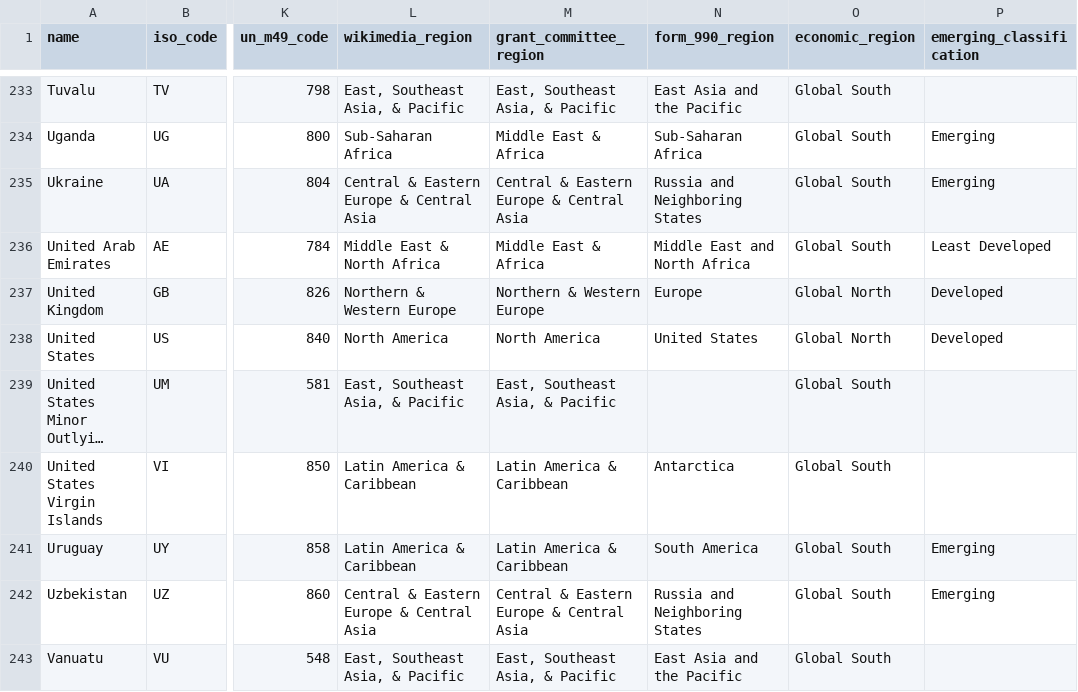
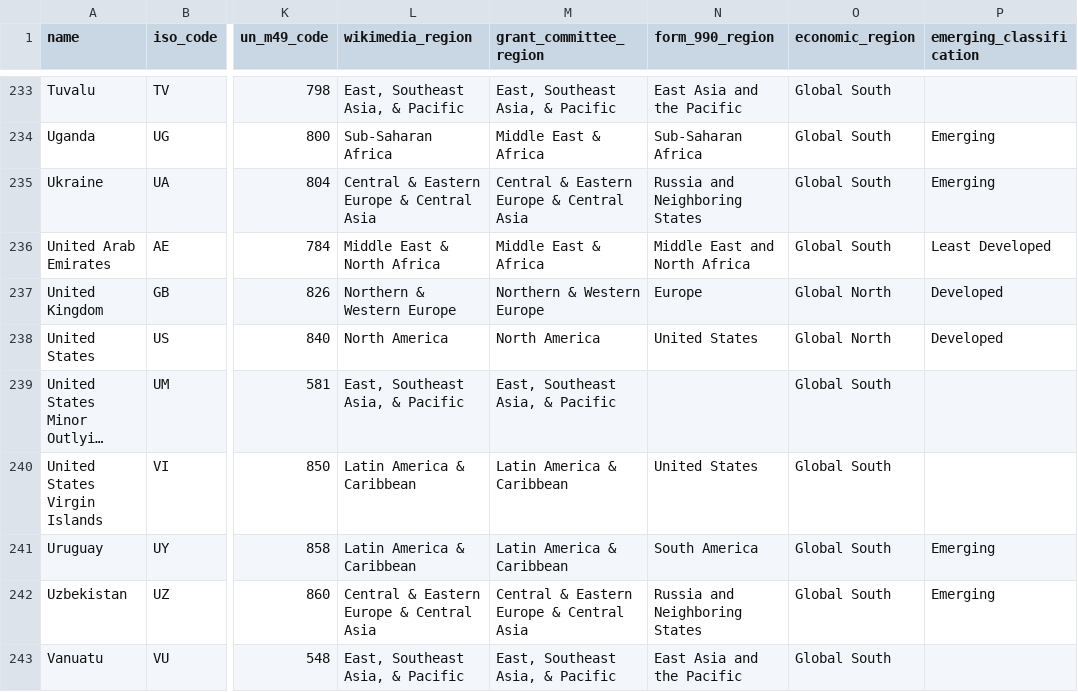
Before and after one commit to wikimedia-research/canonical-data, a TSV file: country/countries.tsv, drawn as a sheet; only a part is shown, gaps mark what is left out; long unchanged cells end in …; the diff covers the shown part only; the diff names each change by its address in the sheet, - before the commit and + after, or states it on an @@ line.

Commit message:
Country: Fix incorrect form 990 regions (#13)
* Country: Fix incorrect form 990 regions

Bug: T355734

* Country: Fix incorrect form 990 regions

Bug: T355734

```diff
--- a/country/countries.tsv
+++ b/country/countries.tsv
-N240 (form_990_region): Antarctica
+N240 (form_990_region): United States
```
Also changed, not shown: 33 edited cells elsewhere in this file.
